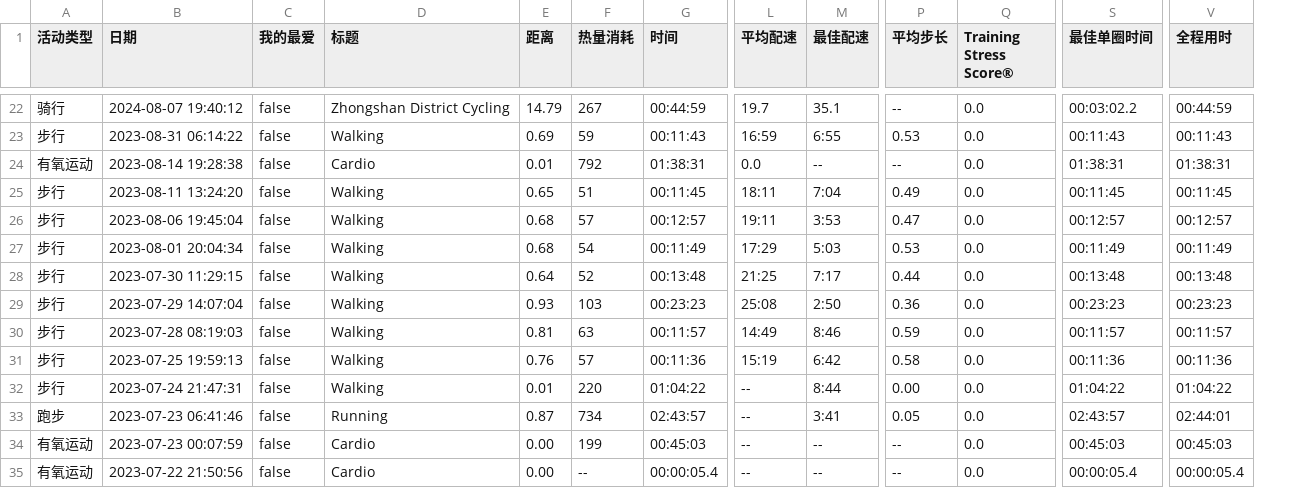
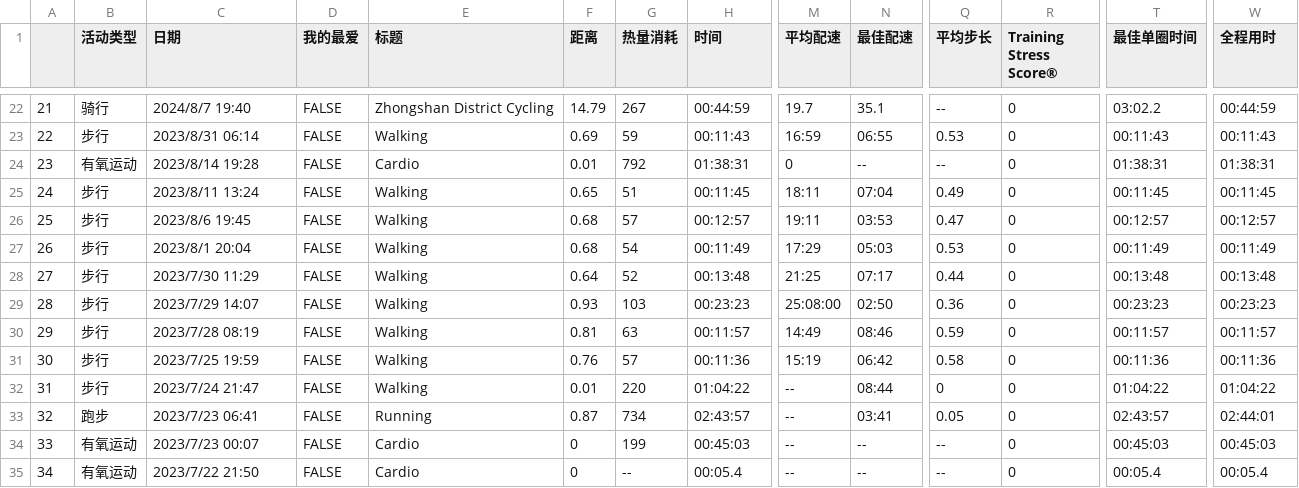
Before and after one commit to xmanflasher/dptapp, a CSV file: assets/test_data/Activities.csv, drawn as a sheet; only a part is shown, gaps mark what is left out; addresses are those after the commit; the diff covers the shown part only; the diff names each change by its address in the sheet, - before the commit and + after, or states it on an @@ line.

```diff
--- a/assets/test_data/Activities.csv
+++ b/assets/test_data/Activities.csv
+column A, rows 22-35: 21 | 22 | 23 | 24 | 25 | 26 | 27 | 28 | 29 | 30 | 31 | 32 | 33 | 34
-C22 (日期): 2024-08-07 19:40:12
+C22 (日期): 2024/8/7 19:40
-D22:D35 (我的最爱): false
+D22:D35 (我的最爱): FALSE
-R22:R35 (Training Stress Score®): 0.0
+R22:R35 (Training Stress Score®): 0
-T22 (最佳单圈时间): 00:03:02.2
+T22 (最佳单圈时间): 03:02.2
-C23 (日期): 2023-08-31 06:14:22
+C23 (日期): 2023/8/31 06:14
-N23 (最佳配速): 6:55
+N23 (最佳配速): 06:55
-C24 (日期): 2023-08-14 19:28:38
+C24 (日期): 2023/8/14 19:28
-M24 (平均配速): 0.0
+M24 (平均配速): 0
-C25 (日期): 2023-08-11 13:24:20
+C25 (日期): 2023/8/11 13:24
-N25 (最佳配速): 7:04
+N25 (最佳配速): 07:04
-C26 (日期): 2023-08-06 19:45:04
+C26 (日期): 2023/8/6 19:45
-N26 (最佳配速): 3:53
+N26 (最佳配速): 03:53
-C27 (日期): 2023-08-01 20:04:34
+C27 (日期): 2023/8/1 20:04
-N27 (最佳配速): 5:03
+N27 (最佳配速): 05:03
-C28 (日期): 2023-07-30 11:29:15
+C28 (日期): 2023/7/30 11:29
-N28 (最佳配速): 7:17
+N28 (最佳配速): 07:17
-C29 (日期): 2023-07-29 14:07:04
+C29 (日期): 2023/7/29 14:07
-M29 (平均配速): 25:08
+M29 (平均配速): 25:08:00
-N29 (最佳配速): 2:50
+N29 (最佳配速): 02:50
-C30 (日期): 2023-07-28 08:19:03
+C30 (日期): 2023/7/28 08:19
-N30 (最佳配速): 8:46
+N30 (最佳配速): 08:46
-C31 (日期): 2023-07-25 19:59:13
+C31 (日期): 2023/7/25 19:59
-N31 (最佳配速): 6:42
+N31 (最佳配速): 06:42
-C32 (日期): 2023-07-24 21:47:31
+C32 (日期): 2023/7/24 21:47
-N32 (最佳配速): 8:44
+N32 (最佳配速): 08:44
-Q32 (平均步长): 0.00
+Q32 (平均步长): 0
-C33 (日期): 2023-07-23 06:41:46
+C33 (日期): 2023/7/23 06:41
-N33 (最佳配速): 3:41
+N33 (最佳配速): 03:41
-C34 (日期): 2023-07-23 00:07:59
+C34 (日期): 2023/7/23 00:07
-F34:F35 (距离): 0.00
+F34:F35 (距离): 0
-C35 (日期): 2023-07-22 21:50:56
+C35 (日期): 2023/7/22 21:50
-H35 (时间): 00:00:05.4
+H35 (时间): 00:05.4
-T35 (最佳单圈时间): 00:00:05.4
+T35 (最佳单圈时间): 00:05.4
-W35 (全程用时): 00:00:05.4
+W35 (全程用时): 00:05.4
```
Also changed, not shown: 127 edited cells elsewhere in this file, 測試資料/Activities.csv, 12 other files.
